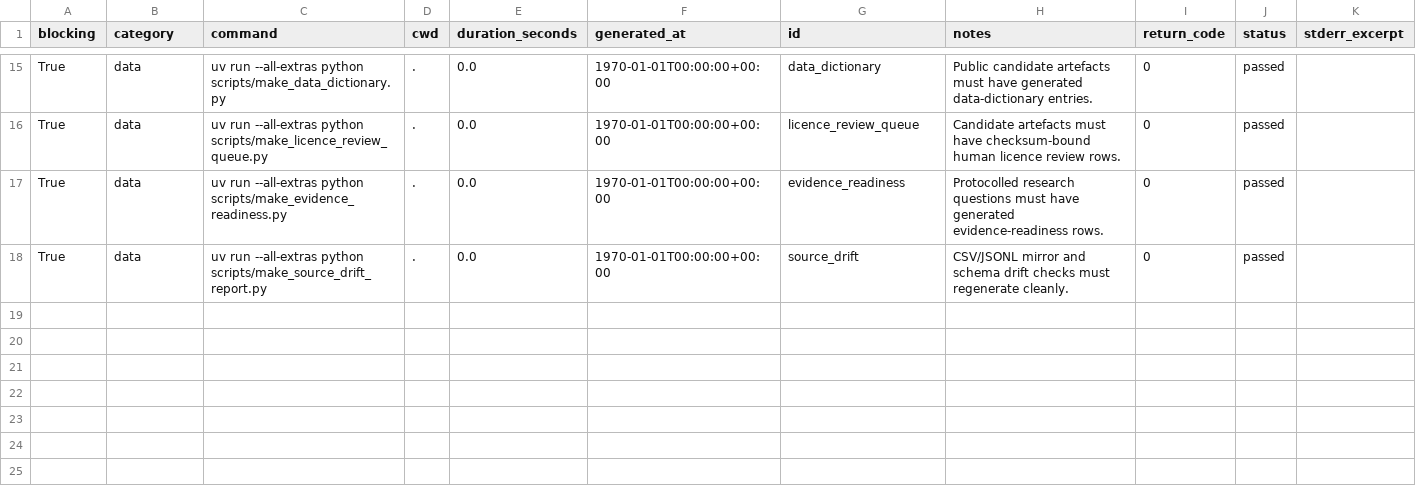
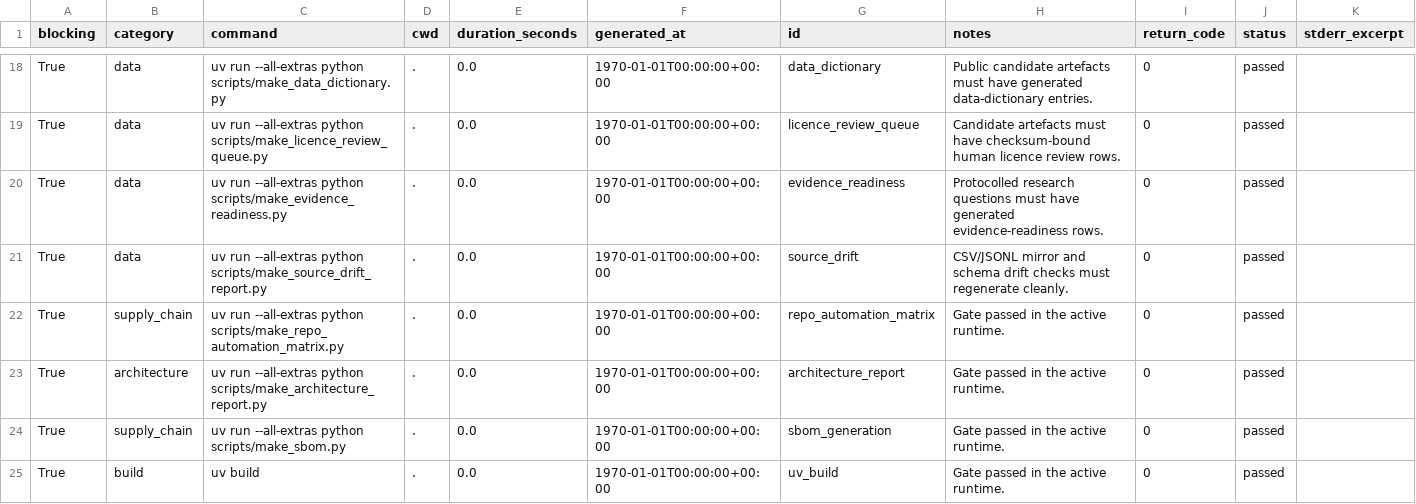
Before and after one commit to edithatogo/reimbursement-atlas, a CSV file: data/derived/local_quality_gates/local_quality_gates.csv, drawn as a sheet; only a part is shown, gaps mark what is left out; rows hold the shown columns only; the diff covers the shown part only; the diff names each change by its address in the sheet, - before the commit and + after, or states it on an @@ line.

Commit message:
chore(generated): align hosted operational gate parity

```diff
--- a/data/derived/local_quality_gates/local_quality_gates.csv
+++ b/data/derived/local_quality_gates/local_quality_gates.csv
+row 22: True | supply_chain | uv run --all-extras python scripts/make_repo_automation_matrix.py | . | 0.0 | 1970-01-01T00:00:00+00:00 | repo_automation_matrix | Gate passed in the active runtime. | 0 | passed
+row 23: True | architecture | uv run --all-extras python scripts/make_architecture_report.py | . | 0.0 | 1970-01-01T00:00:00+00:00 | architecture_report | Gate passed in the active runtime. | 0 | passed
+row 24: True | supply_chain | uv run --all-extras python scripts/make_sbom.py | . | 0.0 | 1970-01-01T00:00:00+00:00 | sbom_generation | Gate passed in the active runtime. | 0 | passed
+row 25: True | build | uv build | . | 0.0 | 1970-01-01T00:00:00+00:00 | uv_build | Gate passed in the active runtime. | 0 | passed
```
Also changed, not shown: 6 added rows elsewhere in this file, data/derived/data_dictionary/data_dictionary.csv, 13 other files.
